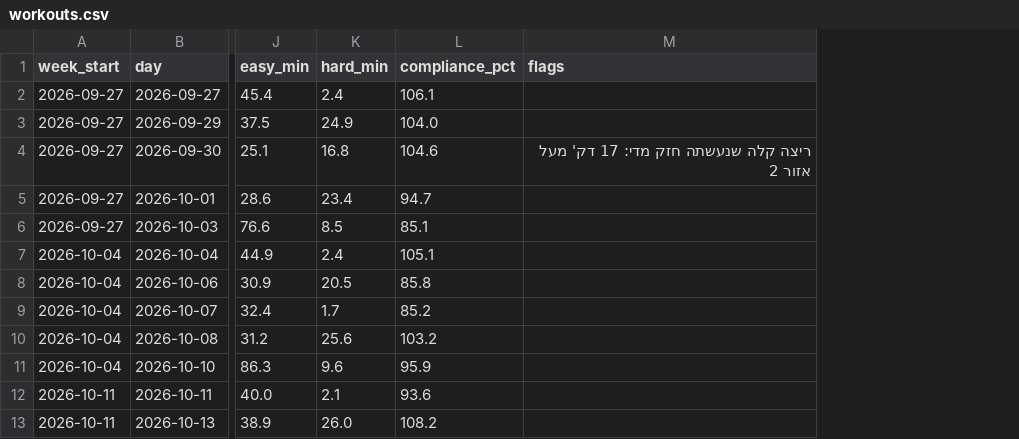
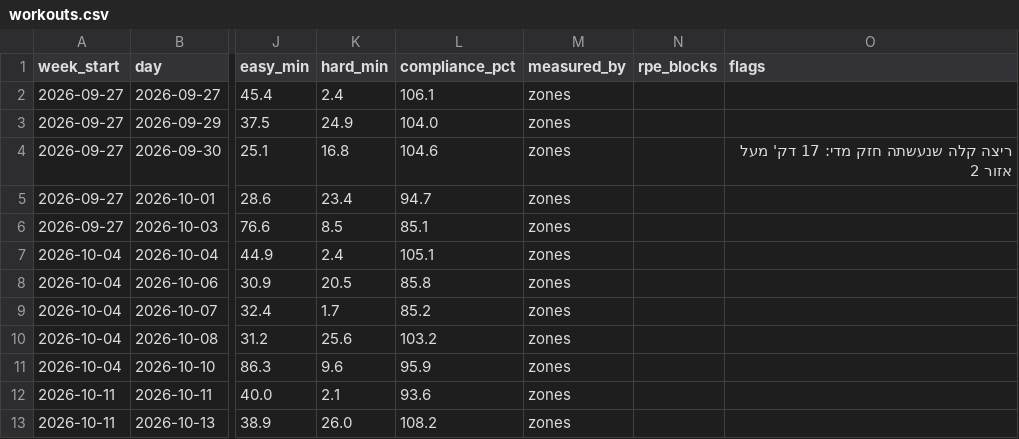
Before and after one commit to harel05333-oss/-, a CSV file: coach-agent/examples/output/harel/dana/workouts.csv, drawn as a sheet; only a part is shown, gaps mark what is left out; the diff names each change by its address in the sheet, - before the commit and + after, or states it on an @@ line.

```diff
--- a/coach-agent/examples/output/harel/dana/workouts.csv
+++ b/coach-agent/examples/output/harel/dana/workouts.csv
+column M (measured_by), rows 2-13: all zones
+column N (rpe_blocks), empty
```
Also changed, not shown: coach-agent/examples/data/noa.csv, coach-agent/examples/output/harel/noa/weekly_summary.csv, 49 other files.
